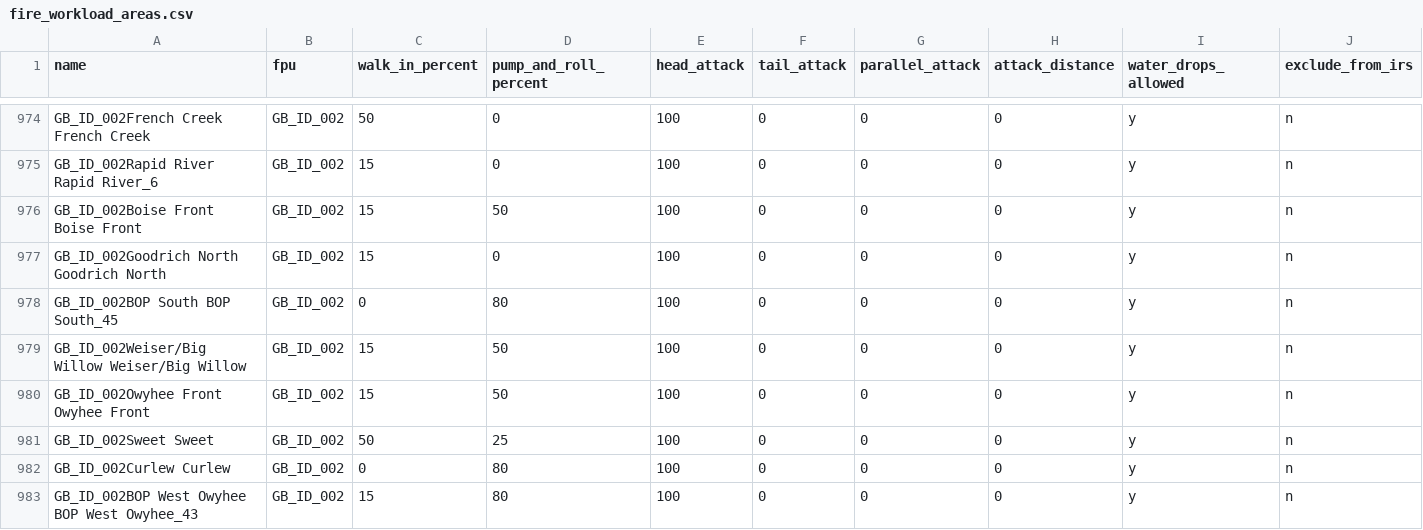
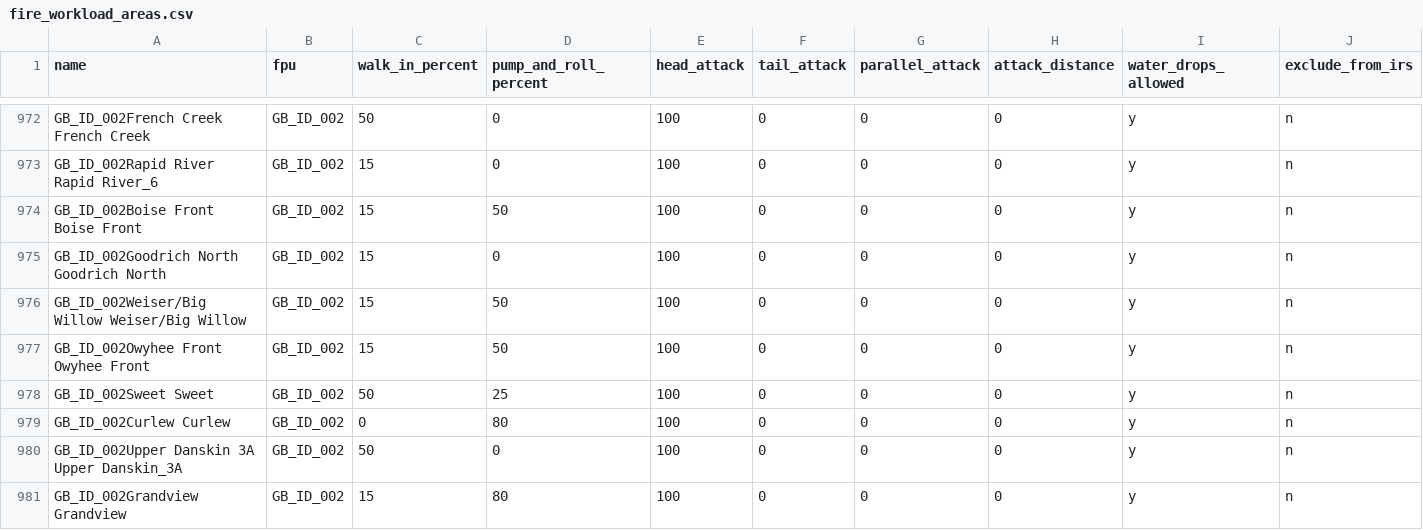
Before and after one commit to firelab/wfips-data, a CSV file: data/fwa/fire_workload_areas.csv, drawn as a sheet; only a part is shown, gaps mark what is left out; the shorter side is filled out with more unchanged rows; rows hold the shown columns only; the diff covers the shown part only; the diff names each change by its address in the sheet, - before the commit and + after, or states it on an @@ line.

```diff
--- a/data/fwa/fire_workload_areas.csv
+++ b/data/fwa/fire_workload_areas.csv
-row 978: GB_ID_002BOP South BOP South_45 | GB_ID_002 | 0 | 80 | 100 | 0 | 0 | 0 | y | n
-row 983: GB_ID_002BOP West Owyhee BOP West Owyhee_43 | GB_ID_002 | 15 | 80 | 100 | 0 | 0 | 0 | y | n
```
Also changed, not shown: 4 removed rows and 5 edited cells elsewhere in this file.
